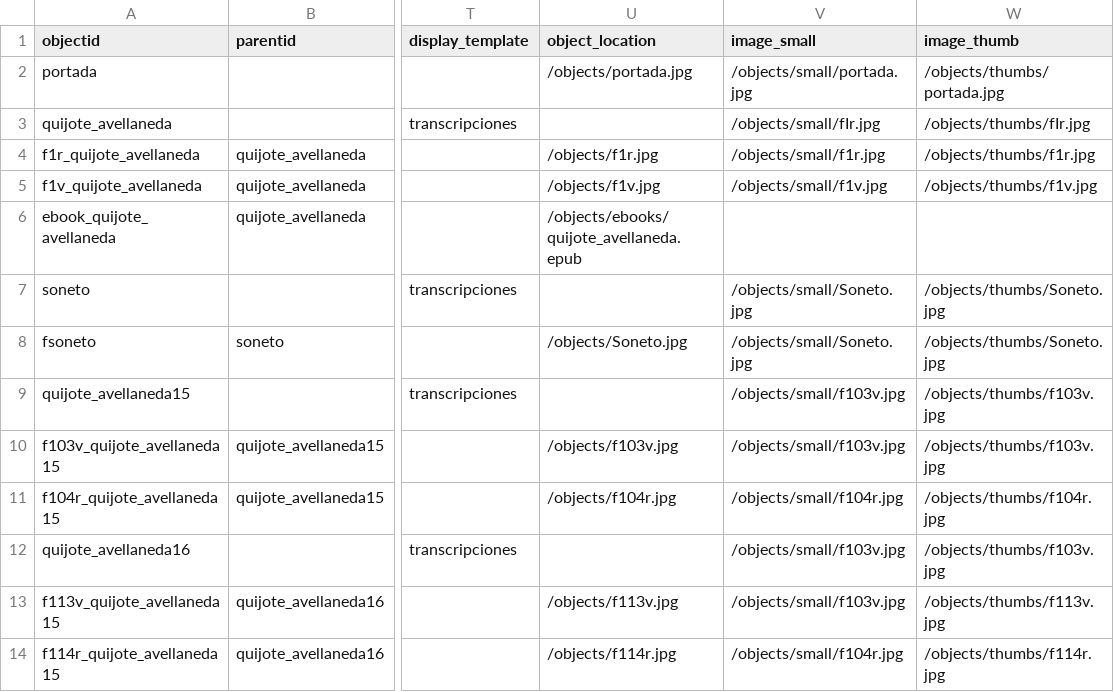
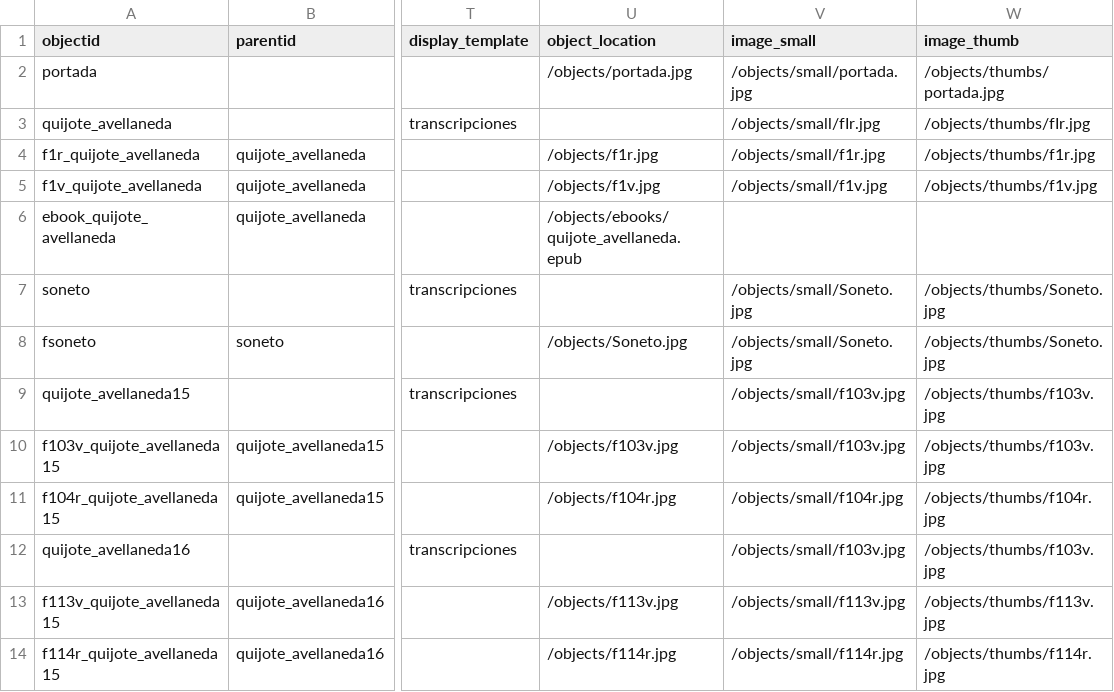
Before and after one commit to mtravelo/avellaneda15-16-colecciones, a CSV file: _data/metadatos-coleccion.csv, drawn as a sheet; only a part is shown, gaps mark what is left out; the diff names each change by its address in the sheet, - before the commit and + after, or states it on an @@ line.

Commit message:
corregir ruta

```diff
--- a/_data/metadatos-coleccion.csv
+++ b/_data/metadatos-coleccion.csv
-V13 (image_small): /objects/small/f103v.jpg
+V13 (image_small): /objects/small/f113v.jpg
-V14 (image_small): /objects/small/f104r.jpg
+V14 (image_small): /objects/small/f114r.jpg
```
